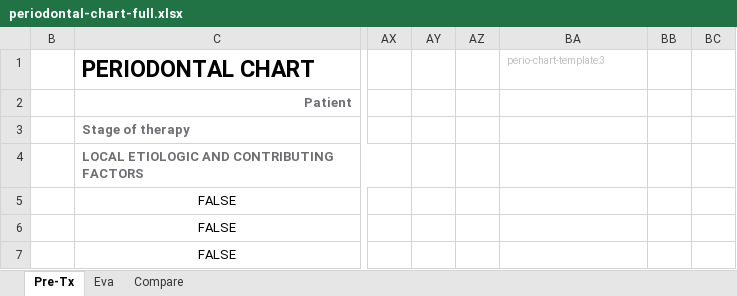
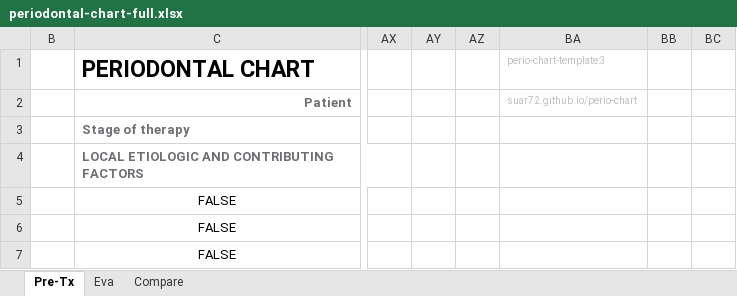
Before and after one commit to suar72/perio-chart, an Excel workbook: templates/periodontal-chart-full.xlsx, sheet Pre-Tx, drawn as a sheet; only a part is shown, gaps mark what is left out; values as stored, in another font and other column widths than the file's, no borders; charts and pictures and conditional formats not drawn; the diff names each change by its address in the sheet, - before the commit and + after, or states it on an @@ line.

```diff
--- a/templates/periodontal-chart-full.xlsx (sheet Pre-Tx)
+++ b/templates/periodontal-chart-full.xlsx (sheet Pre-Tx)
-BA2 (perio-chart-template:3): (empty)
+BA2 (perio-chart-template:3): suar72.github.io/perio-chart
```
Also changed, not shown: sheet Eva, sheet Compare.
